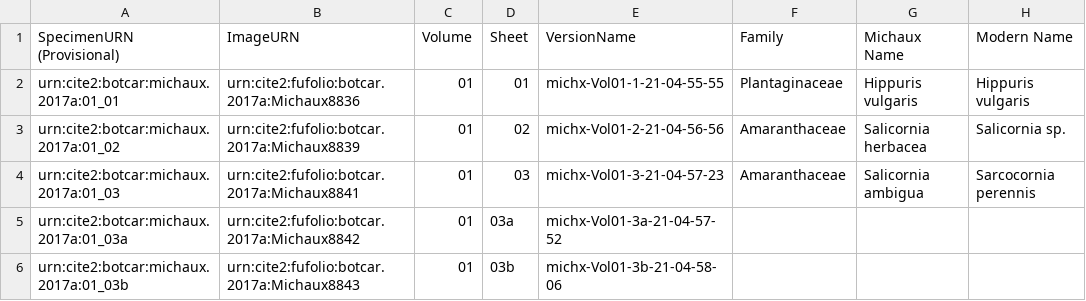
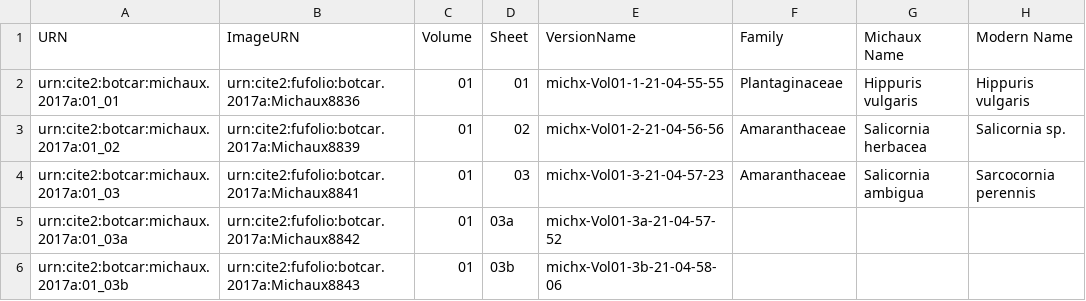
Before and after one commit to botcar/botcar-data, a TSV file: Michaux2017/michaux_test.tsv, drawn as a sheet; only a part is shown; the diff names each change by its address in the sheet, - before the commit and + after, or states it on an @@ line.

Commit message:
Update michaux_test.tsv

```diff
--- a/Michaux2017/michaux_test.tsv
+++ b/Michaux2017/michaux_test.tsv
-A1: SpecimenURN (Provisional)
+A1: URN
```
